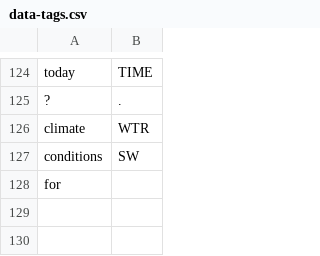
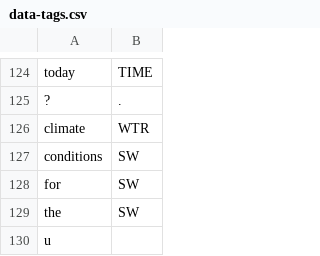
Before and after one commit to cutegirl520/SmartFarm-Assistant-NLP-ANN, a CSV file: datasets/data-tags.csv, drawn as a sheet; only a part is shown, gaps mark what is left out.

Commit message:
Up version for dev

```diff
--- a/datasets/data-tags.csv
+++ b/datasets/data-tags.csv
@@ -127,2 +127,4 @@ climate,WTR
 conditions,SW
-for
+for,SW
+the,SW
+u
```
